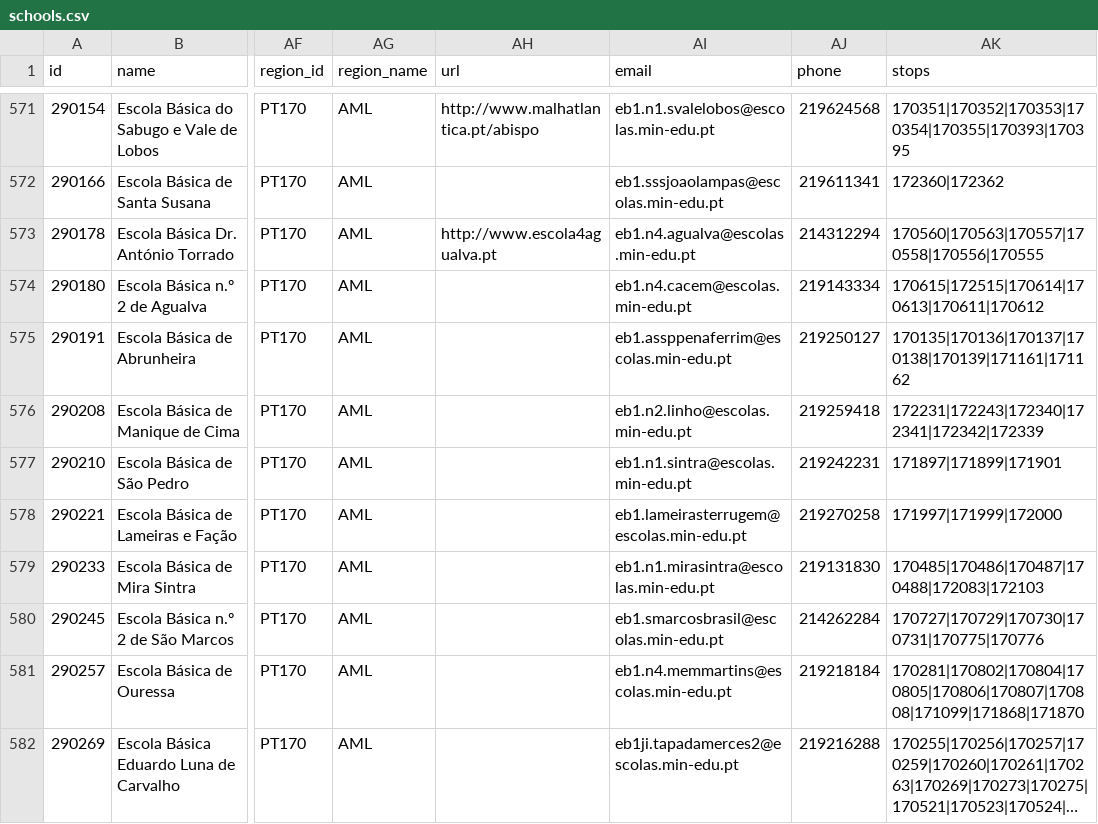
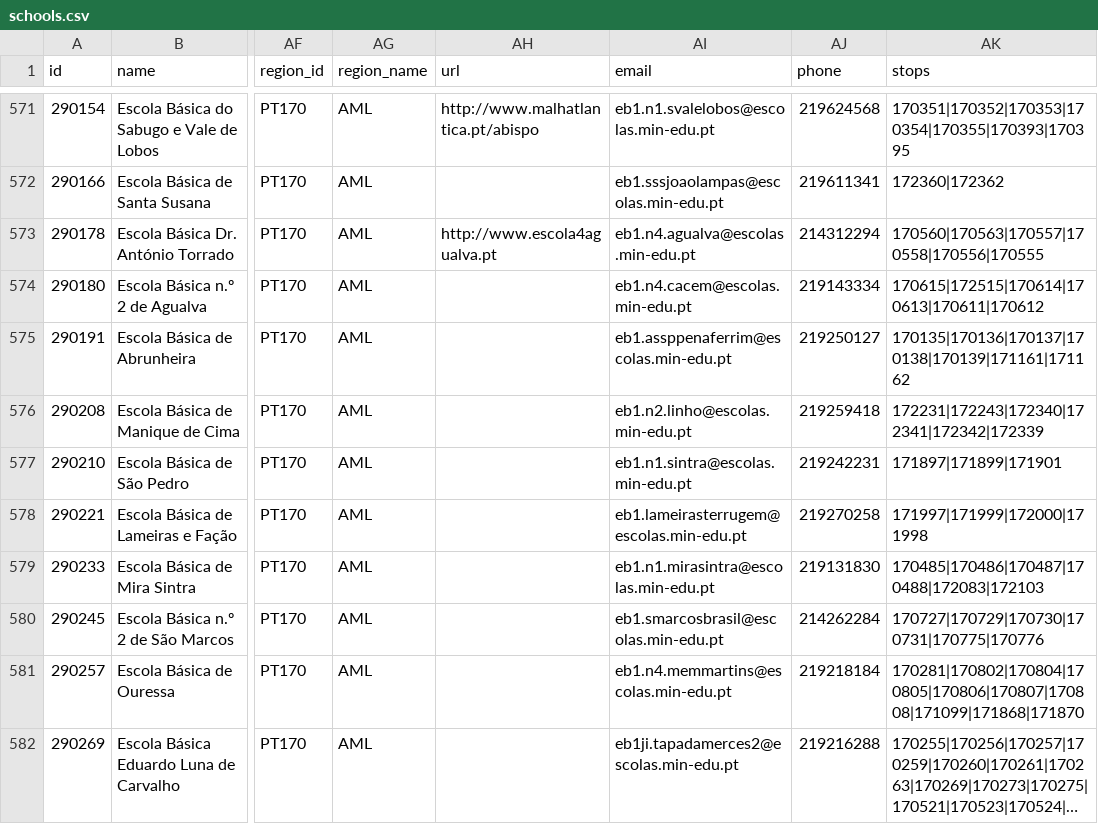
Before and after one commit to carrismetropolitana/datasets, a CSV file: facilities/schools/schools.csv, drawn as a sheet; only a part is shown, gaps mark what is left out; long unchanged cells end in …; the diff names each change by its address in the sheet, - before the commit and + after, or states it on an @@ line.

Commit message:
Updated schools data and associated stops

```diff
--- a/facilities/schools/schools.csv
+++ b/facilities/schools/schools.csv
-AK578 (stops): 171997|171999|172000
+AK578 (stops): 171997|171999|172000|171998
```
